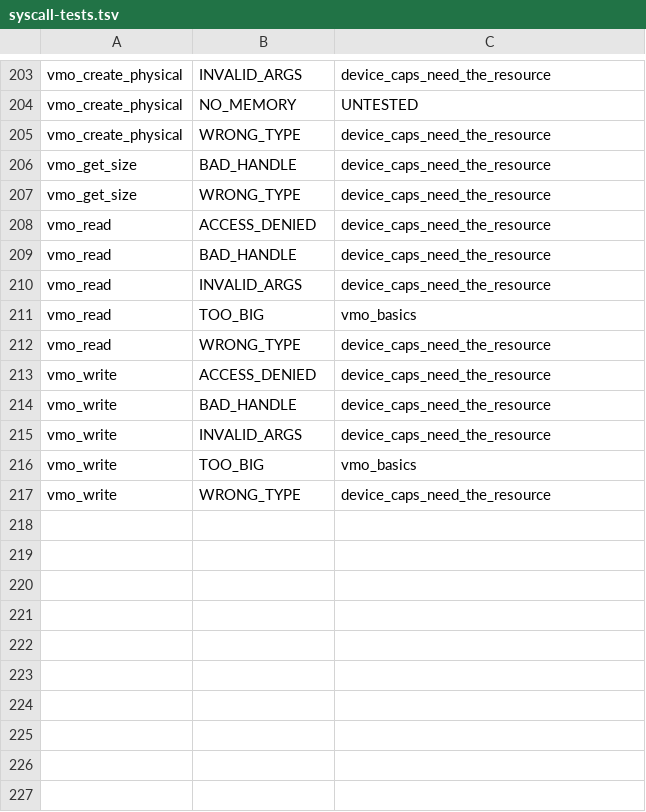
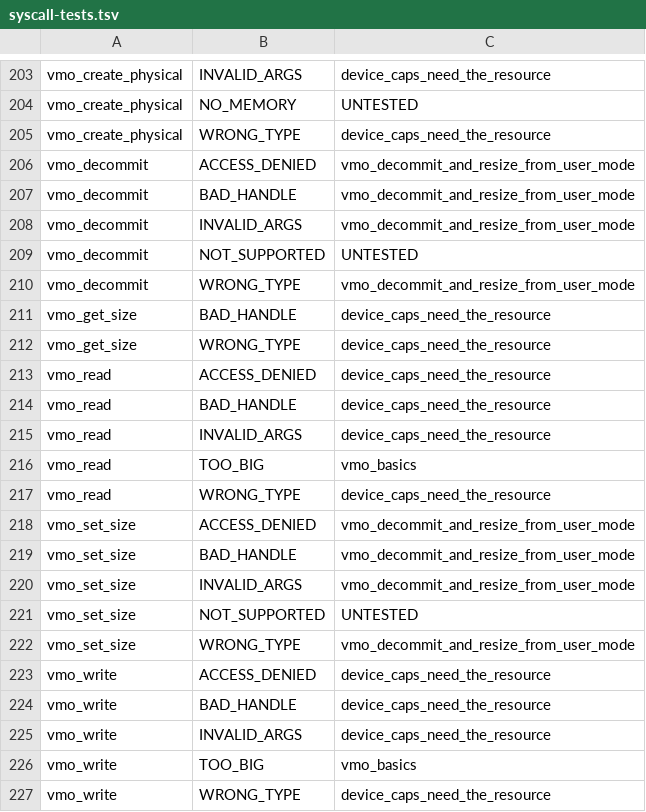
Before and after one commit to cwxyz75/riscv-basic, a TSV file: docs/reference/syscall-tests.tsv, drawn as a sheet; only a part is shown, gaps mark what is left out.

```diff
--- a/docs/reference/syscall-tests.tsv
+++ b/docs/reference/syscall-tests.tsv
@@ -205,2 +205,7 @@ vmo_create_physical	NO_MEMORY	UNTESTED
 vmo_create_physical	WRONG_TYPE	device_caps_need_the_resource
+vmo_decommit	ACCESS_DENIED	vmo_decommit_and_resize_from_user_mode
+vmo_decommit	BAD_HANDLE	vmo_decommit_and_resize_from_user_mode
+vmo_decommit	INVALID_ARGS	vmo_decommit_and_resize_from_user_mode
+vmo_decommit	NOT_SUPPORTED	UNTESTED
+vmo_decommit	WRONG_TYPE	vmo_decommit_and_resize_from_user_mode
 vmo_get_size	BAD_HANDLE	device_caps_need_the_resource
@@ -212,2 +217,7 @@ vmo_read	TOO_BIG	vmo_basics
 vmo_read	WRONG_TYPE	device_caps_need_the_resource
+vmo_set_size	ACCESS_DENIED	vmo_decommit_and_resize_from_user_mode
+vmo_set_size	BAD_HANDLE	vmo_decommit_and_resize_from_user_mode
+vmo_set_size	INVALID_ARGS	vmo_decommit_and_resize_from_user_mode
+vmo_set_size	NOT_SUPPORTED	UNTESTED
+vmo_set_size	WRONG_TYPE	vmo_decommit_and_resize_from_user_mode
 vmo_write	ACCESS_DENIED	device_caps_need_the_resource
```
Also changed, not shown: 15 other files.
